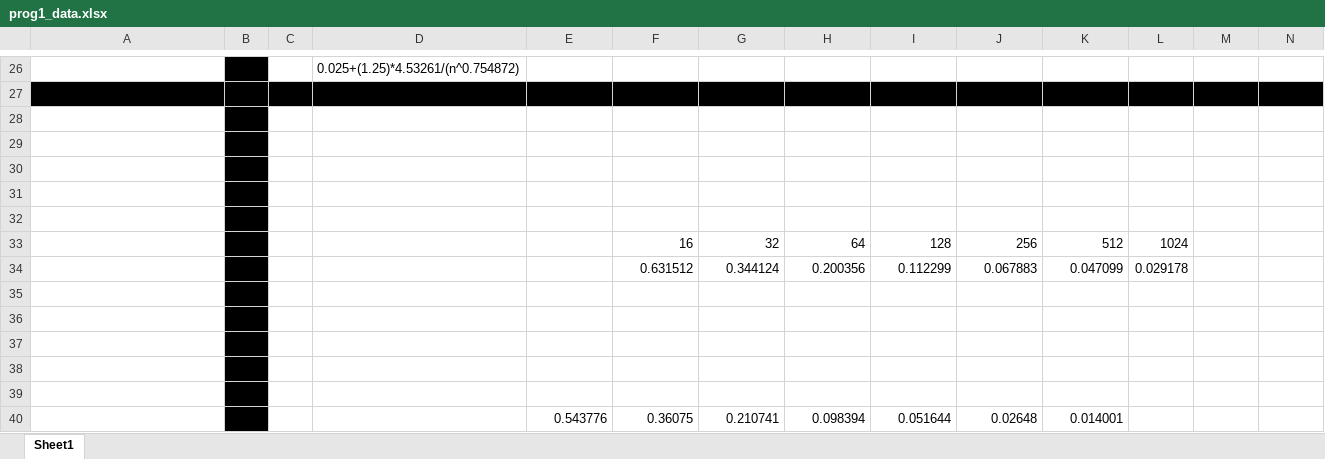
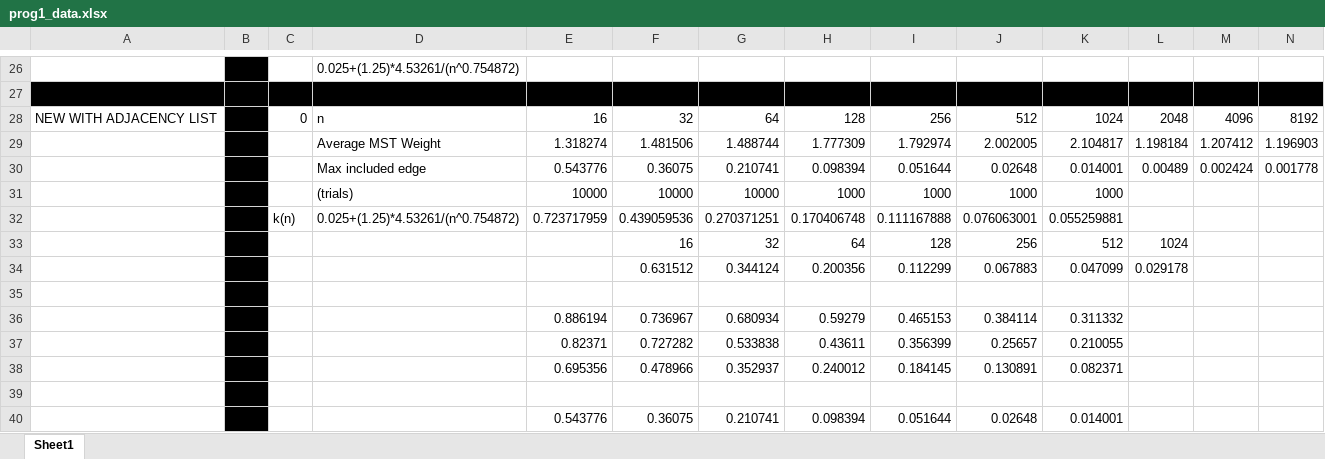
Before and after one commit to eiweil/124pset3, an Excel workbook: prog1_data.xlsx, sheet Sheet1, drawn as a sheet; only a part is shown, gaps mark what is left out; values as stored, in another font and other column widths than the file's, no borders; rows hold the shown columns only; the diff covers the shown part only; the diff names each change by its address in the sheet, - before the commit and + after, or states it on an @@ line.

Commit message:
excel

```diff
--- a/prog1_data.xlsx (sheet Sheet1)
+++ b/prog1_data.xlsx (sheet Sheet1)
-row 28: (empty)
+row 28: NEW WITH ADJACENCY LIST |  | 0 | n | 16 | 32 | 64 | 128 | 256 | 512 | 1024 | 2048 | 4096 | 8192
-row 29: (empty)
+row 29:  |  |  | Average MST Weight | 1.318274 | 1.481506 | 1.488744 | 1.777309 | 1.792974 | 2.002005 | 2.104817 | 1.198184 | 1.207412 | 1.196903
-row 30: (empty)
+row 30:  |  |  | Max included edge | 0.543776 | 0.36075 | 0.210741 | 0.098394 | 0.051644 | 0.02648 | 0.014001 | 0.00489 | 0.002424 | 0.001778
-row 31: (empty)
+row 31:  |  |  | (trials) | 10000 | 10000 | 10000 | 1000 | 1000 | 1000 | 1000
-row 32: (empty)
+row 32:  |  | k(n) | 0.025+(1.25)*4.53261/(n^0.754872) | 0.723717959 | 0.439059536 | 0.270371251 | 0.170406748 | 0.111167888 | 0.076063001 | 0.055259881
-row 36: (empty)
+row 36:  |  |  |  | 0.886194 | 0.736967 | 0.680934 | 0.59279 | 0.465153 | 0.384114 | 0.311332
-row 37: (empty)
+row 37:  |  |  |  | 0.82371 | 0.727282 | 0.533838 | 0.43611 | 0.356399 | 0.25657 | 0.210055
-row 38: (empty)
+row 38:  |  |  |  | 0.695356 | 0.478966 | 0.352937 | 0.240012 | 0.184145 | 0.130891 | 0.082371
-row 39: (empty)
+row 39: (empty)
```
Also changed, not shown: 28 edited cells elsewhere in this sheet.
